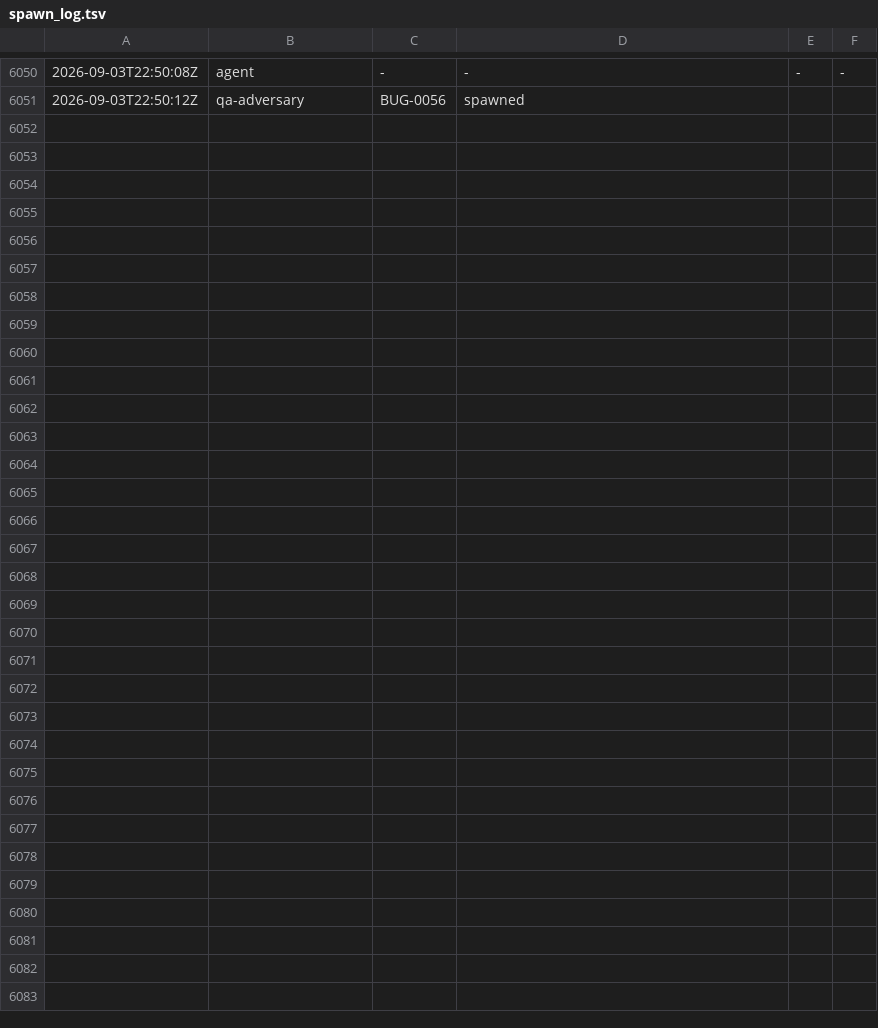
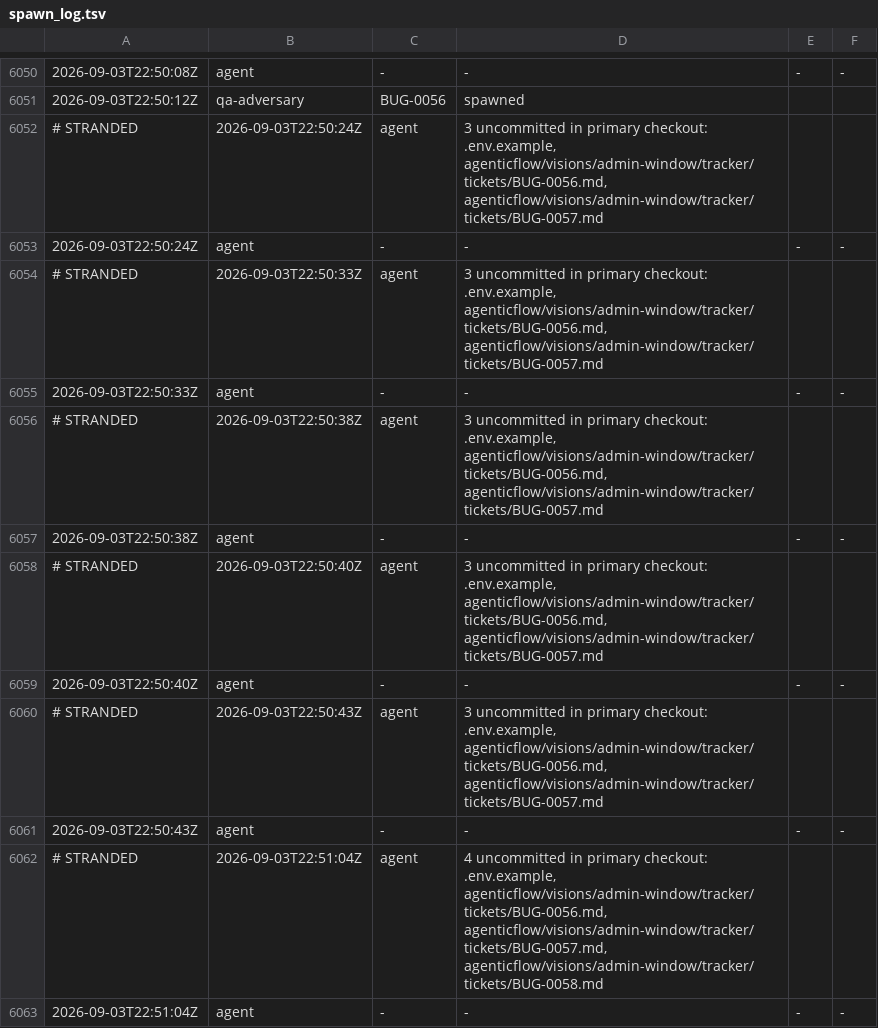
Before and after one commit to kblabsths/KPop-Social-Admin, a TSV file: agenticflow/tracker/spawn_log.tsv, drawn as a sheet; only a part is shown, gaps mark what is left out; the diff covers the shown part only; the diff names each change by its address in the sheet, - before the commit and + after, or states it on an @@ line.

Commit message:
tracker: BUG-0041 bounced (BUG-0057), BUG-0058 residue sweep

```diff
--- a/agenticflow/tracker/spawn_log.tsv
+++ b/agenticflow/tracker/spawn_log.tsv
+row 6052: # STRANDED | 2026-09-03T22:50:24Z | agent | 3 uncommitted in primary checkout: .env.example, agenticflow/visions/admin-window/tracker/tickets/BUG-0056.md, agenticflow/visions/admin-window/tracker/tickets/BUG-0057.md
+row 6053: 2026-09-03T22:50:24Z | agent | - | - | - | -
+row 6054: # STRANDED | 2026-09-03T22:50:33Z | agent | 3 uncommitted in primary checkout: .env.example, agenticflow/visions/admin-window/tracker/tickets/BUG-0056.md, agenticflow/visions/admin-window/tracker/tickets/BUG-0057.md
+row 6055: 2026-09-03T22:50:33Z | agent | - | - | - | -
+row 6056: # STRANDED | 2026-09-03T22:50:38Z | agent | 3 uncommitted in primary checkout: .env.example, agenticflow/visions/admin-window/tracker/tickets/BUG-0056.md, agenticflow/visions/admin-window/tracker/tickets/BUG-0057.md
+row 6057: 2026-09-03T22:50:38Z | agent | - | - | - | -
+row 6058: # STRANDED | 2026-09-03T22:50:40Z | agent | 3 uncommitted in primary checkout: .env.example, agenticflow/visions/admin-window/tracker/tickets/BUG-0056.md, agenticflow/visions/admin-window/tracker/tickets/BUG-0057.md
+row 6059: 2026-09-03T22:50:40Z | agent | - | - | - | -
+row 6060: # STRANDED | 2026-09-03T22:50:43Z | agent | 3 uncommitted in primary checkout: .env.example, agenticflow/visions/admin-window/tracker/tickets/BUG-0056.md, agenticflow/visions/admin-window/tracker/tickets/BUG-0057.md
+row 6061: 2026-09-03T22:50:43Z | agent | - | - | - | -
+row 6062: # STRANDED | 2026-09-03T22:51:04Z | agent | 4 uncommitted in primary checkout: .env.example, agenticflow/visions/admin-window/tracker/tickets/BUG-0056.md, agenticflow/visions/admin-window/tracker/tickets/BUG-0057.md, agenticflow/visions/admin-window/tracker/tickets/BUG-0058.md
+row 6063: 2026-09-03T22:51:04Z | agent | - | - | - | -
```
Also changed, not shown: 12 added rows elsewhere in this file, agenticflow/tracker/qa_outcomes.tsv, 6 other files.
